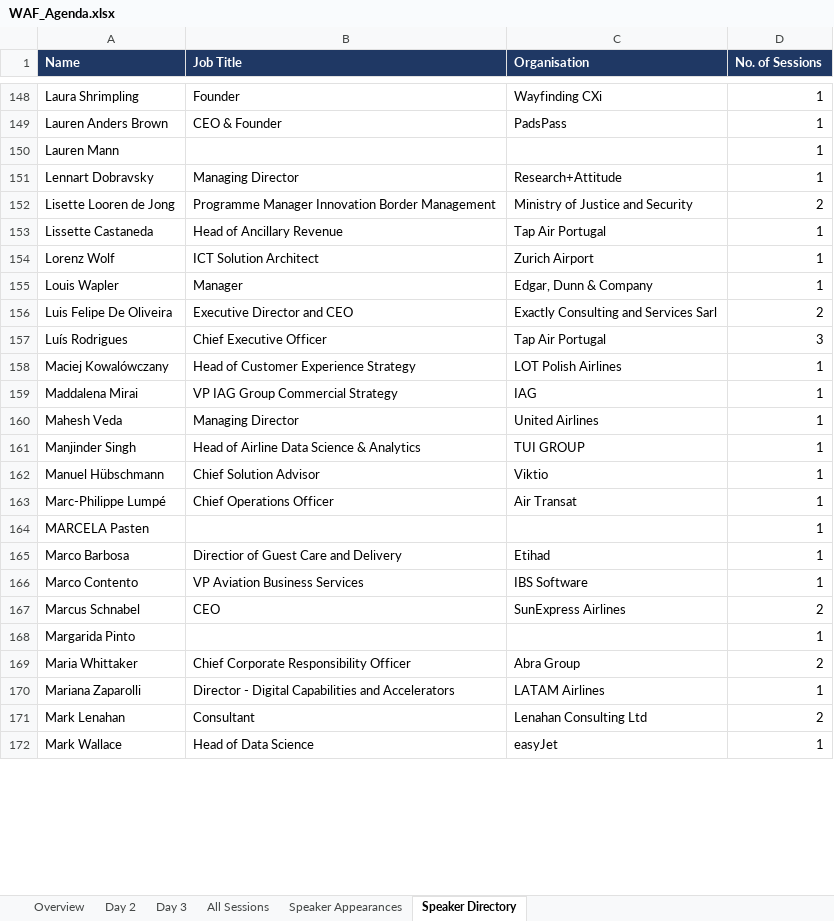
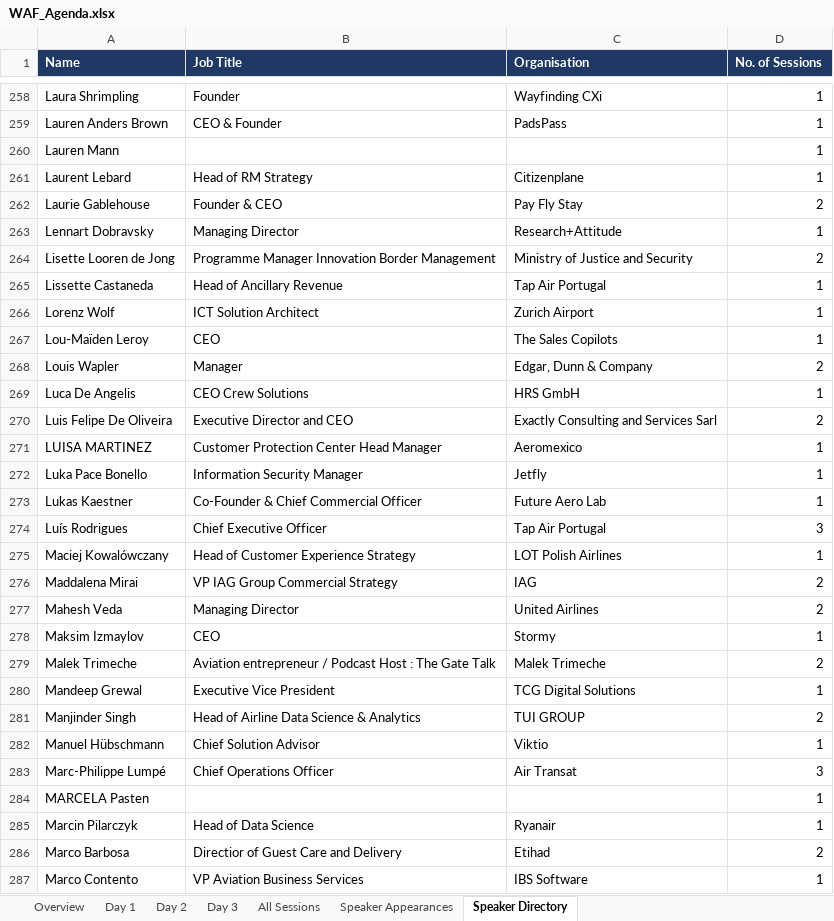
Before and after one commit to aircodex-git/AIRCDX, an Excel workbook: agenda/WAF_Agenda.xlsx, sheet Speaker Directory, drawn as a sheet; only a part is shown, gaps mark what is left out; the shorter side is filled out with more unchanged rows; values as stored, in another font and other column widths than the file's, no borders; table styles not drawn; addresses are those after the commit; the diff covers the shown part only; the diff names each change by its address in the sheet, - before the commit and + after, or states it on an @@ line.

```diff
--- a/agenda/WAF_Agenda.xlsx (sheet Speaker Directory)
+++ b/agenda/WAF_Agenda.xlsx (sheet Speaker Directory)
+sheet tab: Day 1
+row 261: Laurent Lebard | Head of RM Strategy | Citizenplane | 1
+row 262: Laurie Gablehouse | Founder & CEO | Pay Fly Stay | 2
+row 267: Lou-Maïden Leroy | CEO | The Sales Copilots | 1
-D268 (No. of Sessions): 1
+D268 (No. of Sessions): 2
+row 269: Luca De Angelis | CEO Crew Solutions | HRS GmbH | 1
+row 271: LUISA MARTINEZ | Customer Protection Center Head Manager | Aeromexico | 1
+row 272: Luka Pace Bonello | Information Security Manager | Jetfly | 1
+row 273: Lukas Kaestner | Co-Founder & Chief Commercial Officer | Future Aero Lab | 1
-D276:D277 (No. of Sessions): 1
+D276:D277 (No. of Sessions): 2
+row 278: Maksim Izmaylov | CEO | Stormy | 1
+row 279: Malek Trimeche | Aviation entrepreneur / Podcast Host : The Gate Talk | Malek Trimeche | 2
+row 280: Mandeep Grewal | Executive Vice President | TCG Digital Solutions | 1
-D281 (No. of Sessions): 1
+D281 (No. of Sessions): 2
-D283 (No. of Sessions): 1
+D283 (No. of Sessions): 3
+row 285: Marcin Pilarczyk | Head of Data Science | Ryanair | 1
-D286 (No. of Sessions): 1
+D286 (No. of Sessions): 2
```
Also changed, not shown: 198 added rows and 44 edited cells elsewhere in this sheet, sheet Speaker Appearances, sheet All Sessions, sheet Overview, sheet Day 2, sheet Day 3, formulas that keep their value, 2 other files.
